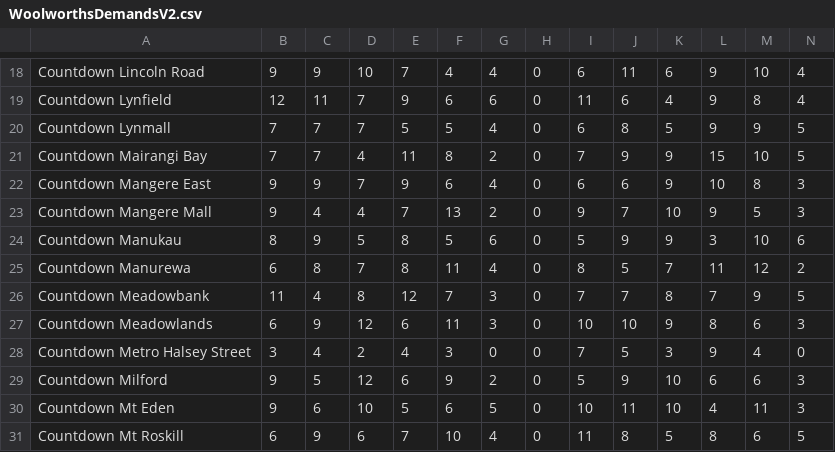
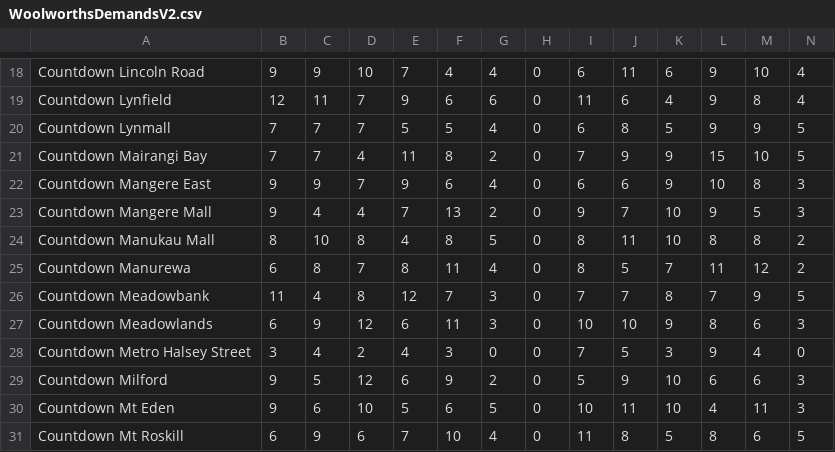
Before and after one commit to Nikhil-Banerjee/263-OR-Project, a CSV file: Store Closing files/WoolworthsDemandsV2.csv, drawn as a sheet; only a part is shown, gaps mark what is left out; removed rows and columns are numbered as before the commit, all else as after; rows hold the shown columns only; the diff names each change by its address in the sheet, - before the commit and + after, or states it on an @@ line.

```diff
--- a/Store Closing files/WoolworthsDemandsV2.csv
+++ b/Store Closing files/WoolworthsDemandsV2.csv
-row 24: Countdown Manukau | 8 | 9 | 5 | 8 | 5 | 6 | 0 | 5 | 9 | 9 | 3 | 10 | 6
+row 24: Countdown Manukau Mall | 8 | 10 | 8 | 4 | 8 | 5 | 0 | 8 | 11 | 10 | 8 | 8 | 2
```
Also changed, not shown: Store Closing files/WoolworthsTravelDurationsV2.csv.
